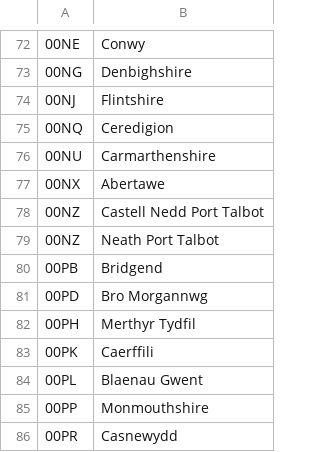
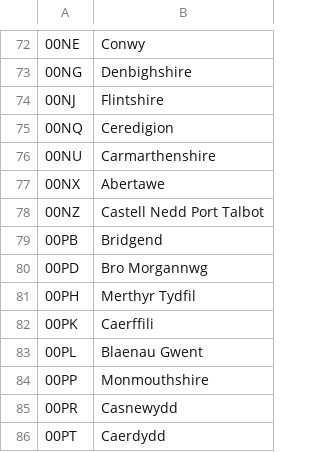
Before and after one commit to petewarden/dstkdata, a CSV file: uk_district_names.csv, drawn as a sheet; only a part is shown, gaps mark what is left out; the shorter side is filled out with more unchanged rows.

Commit message:
Fixed UK district name data

```diff
--- a/uk_district_names.csv
+++ b/uk_district_names.csv
@@ -78,3 +78,2 @@
 00NZ,Castell Nedd Port Talbot
-00NZ,Neath Port Talbot
 00PB,Bridgend
```
